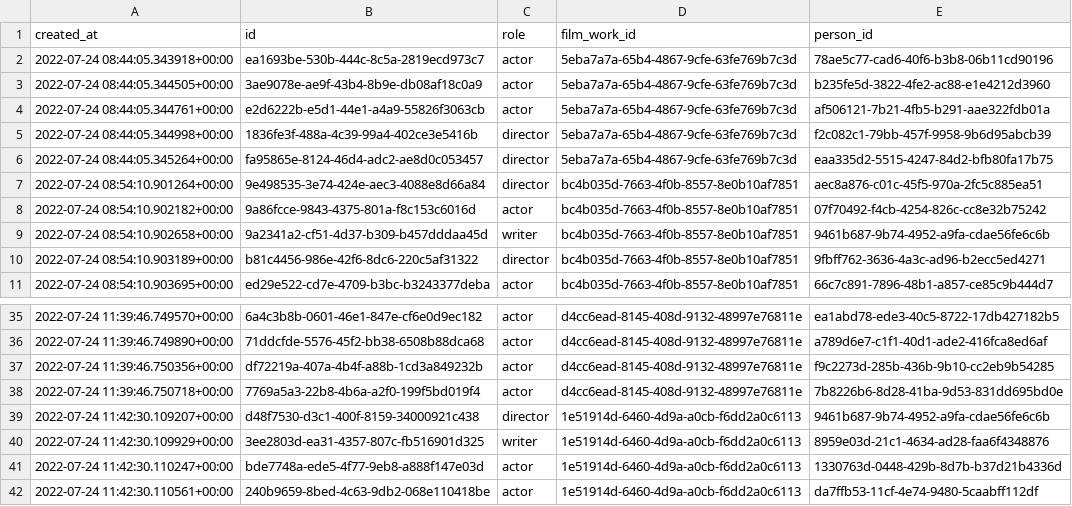
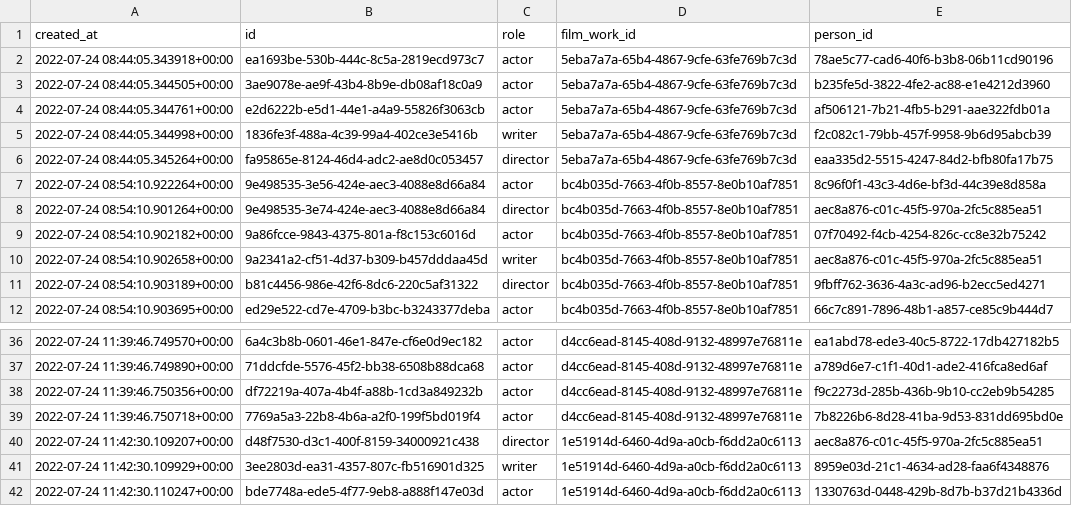
Before and after one commit to AndIsaev/graduate_work, a CSV file: admin/movies/management/test_data/dump_person_film_work.csv, drawn as a sheet; only a part is shown, gaps mark what is left out; the shorter side is filled out with more unchanged rows.

Commit message:
fix dumps

```diff
--- a/admin/movies/management/test_data/dump_person_film_work.csv
+++ b/admin/movies/management/test_data/dump_person_film_work.csv
@@ -4,7 +4,8 @@ created_at,id,role,film_work_id,person_id
 2022-07-24 08:44:05.344761+00:00,e2d6222b-e5d1-44e1-a4a9-55826f3063cb,actor,5eba7a7a-65b4-4867-9cfe-63fe769b7c3d,af506121-7b21-4fb5-b291-aae322fdb01a
-2022-07-24 08:44:05.344998+00:00,1836fe3f-488a-4c39-99a4-402ce3e5416b,director,5eba7a7a-65b4-4867-9cfe-63fe769b7c3d,f2c082c1-79bb-457f-9958-9b6d95abcb39
+2022-07-24 08:44:05.344998+00:00,1836fe3f-488a-4c39-99a4-402ce3e5416b,writer,5eba7a7a-65b4-4867-9cfe-63fe769b7c3d,f2c082c1-79bb-457f-9958-9b6d95abcb39
 2022-07-24 08:44:05.345264+00:00,fa95865e-8124-46d4-adc2-ae8d0c053457,director,5eba7a7a-65b4-4867-9cfe-63fe769b7c3d,eaa335d2-5515-4247-84d2-bfb80fa17b75
+2022-07-24 08:54:10.922264+00:00,9e498535-3e56-424e-aec3-4088e8d66a84,actor,bc4b035d-7663-4f0b-8557-8e0b10af7851,8c96f0f1-43c3-4d6e-bf3d-44c39e8d858a
 2022-07-24 08:54:10.901264+00:00,9e498535-3e74-424e-aec3-4088e8d66a84,director,bc4b035d-7663-4f0b-8557-8e0b10af7851,aec8a876-c01c-45f5-970a-2fc5c885ea51
 2022-07-24 08:54:10.902182+00:00,9a86fcce-9843-4375-801a-f8c153c6016d,actor,bc4b035d-7663-4f0b-8557-8e0b10af7851,07f70492-f4cb-4254-826c-cc8e32b75242
-2022-07-24 08:54:10.902658+00:00,9a2341a2-cf51-4d37-b309-b457dddaa45d,writer,bc4b035d-7663-4f0b-8557-8e0b10af7851,9461b687-9b74-4952-a9fa-cdae56fe6c6b
+2022-07-24 08:54:10.902658+00:00,9a2341a2-cf51-4d37-b309-b457dddaa45d,writer,bc4b035d-7663-4f0b-8557-8e0b10af7851,aec8a876-c01c-45f5-970a-2fc5c885ea51
 2022-07-24 08:54:10.903189+00:00,b81c4456-986e-42f6-8dc6-220c5af31322,director,bc4b035d-7663-4f0b-8557-8e0b10af7851,9fbff762-3636-4a3c-ad96-b2ecc5ed4271
@@ -38,3 +39,3 @@ created_at,id,role,film_work_id,person_id
 2022-07-24 11:39:46.750718+00:00,7769a5a3-22b8-4b6a-a2f0-199f5bd019f4,actor,d4cc6ead-8145-408d-9132-48997e76811e,7b8226b6-8d28-41ba-9d53-831dd695bd0e
-2022-07-24 11:42:30.109207+00:00,d48f7530-d3c1-400f-8159-34000921c438,director,1e51914d-6460-4d9a-a0cb-f6dd2a0c6113,9461b687-9b74-4952-a9fa-cdae56fe6c6b
+2022-07-24 11:42:30.109207+00:00,d48f7530-d3c1-400f-8159-34000921c438,director,1e51914d-6460-4d9a-a0cb-f6dd2a0c6113,aec8a876-c01c-45f5-970a-2fc5c885ea51
 2022-07-24 11:42:30.109929+00:00,3ee2803d-ea31-4357-807c-fb516901d325,writer,1e51914d-6460-4d9a-a0cb-f6dd2a0c6113,8959e03d-21c1-4634-ad28-faa6f4348876
```
Also changed, not shown: admin/movies/management/test_data/dump_person.csv.
